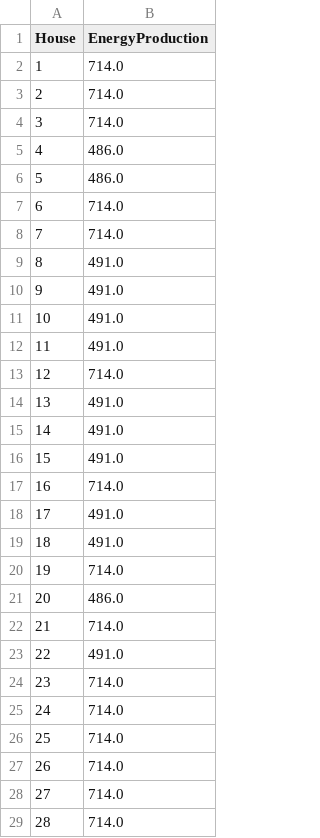
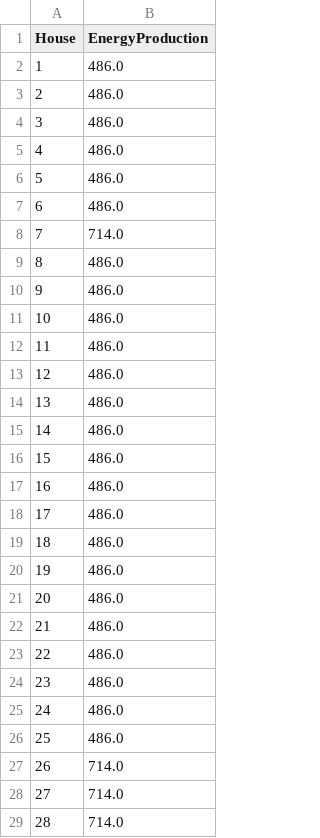
Before and after one commit to enechange/EnergyDataSimulationChallenge, a CSV file: challenge1/analysis/danjones/myresults.csv, drawn as a sheet; only a part is shown; the diff covers the shown part only.

```diff
--- a/challenge1/analysis/danjones/myresults.csv
+++ b/challenge1/analysis/danjones/myresults.csv
@@ -1,27 +1,27 @@
 House,EnergyProduction
-1,714.0
-2,714.0
-3,714.0
+1,486.0
+2,486.0
+3,486.0
 4,486.0
 5,486.0
-6,714.0
+6,486.0
 7,714.0
-8,491.0
-9,491.0
-10,491.0
-11,491.0
-12,714.0
-13,491.0
-14,491.0
-15,491.0
-16,714.0
-17,491.0
-18,491.0
-19,714.0
+8,486.0
+9,486.0
+10,486.0
+11,486.0
+12,486.0
+13,486.0
+14,486.0
+15,486.0
+16,486.0
+17,486.0
+18,486.0
+19,486.0
 20,486.0
-21,714.0
-22,491.0
-23,714.0
-24,714.0
-25,714.0
+21,486.0
+22,486.0
+23,486.0
+24,486.0
+25,486.0
 26,714.0
```
Also changed, not shown: 91 edited cells elsewhere in this file, 2 other files.
